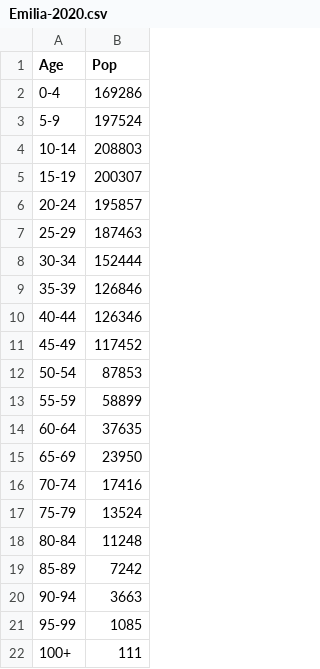
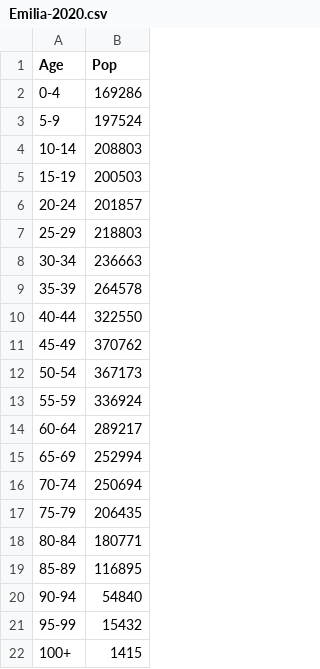
Before and after one commit to AlexBortolotti/Tesi, a CSV file: Emilia-2020.csv, drawn as a sheet.

```diff
--- a/Emilia-2020.csv
+++ b/Emilia-2020.csv
@@ -4,19 +4,19 @@ Age,Pop
 10-14,208803
-15-19,200307
-20-24,195857
-25-29,187463
-30-34,152444
-35-39,126846
-40-44,126346
-45-49,117452
-50-54,87853
-55-59,58899
-60-64,37635
-65-69,23950
-70-74,17416
-75-79,13524
-80-84,11248
-85-89,7242
-90-94,3663
-95-99,1085
-100+,111
+15-19,200503
+20-24,201857
+25-29,218803
+30-34,236663
+35-39,264578
+40-44,322550
+45-49,370762
+50-54,367173
+55-59,336924
+60-64,289217
+65-69,252994
+70-74,250694
+75-79,206435
+80-84,180771
+85-89,116895
+90-94,54840
+95-99,15432
+100+,1415
```
Also changed, not shown: 7 other files.
